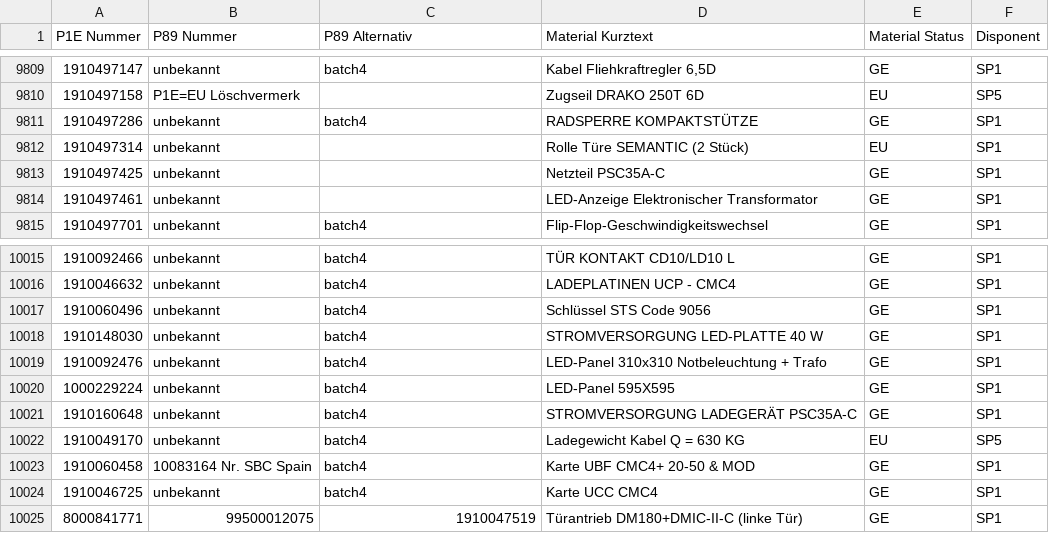
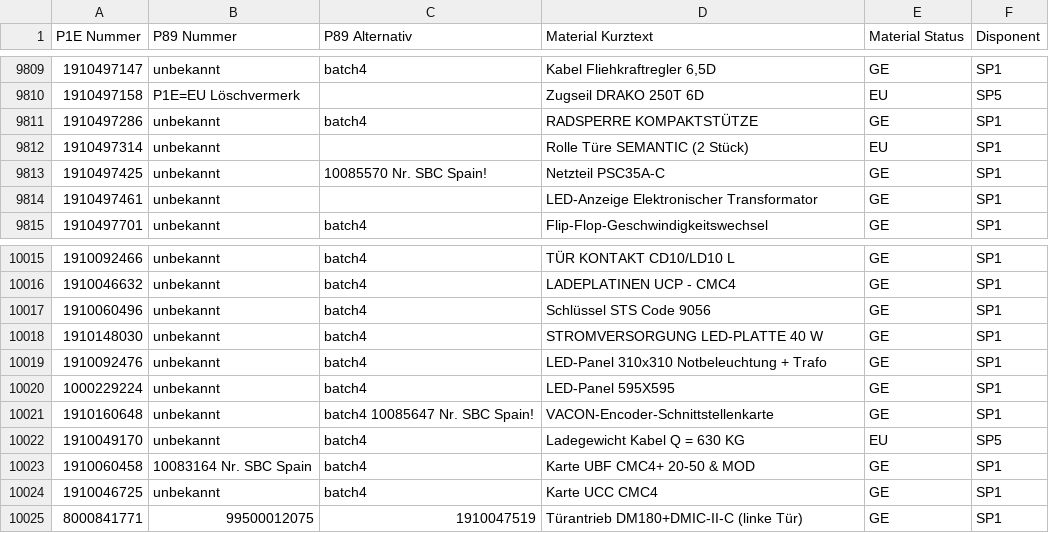
Before and after one commit to Waly1981/ETK_mini, a CSV file: Datenbank.csv, drawn as a sheet; only a part is shown, gaps mark what is left out.

Commit message:
13.08.2026 - 13:51:32 Uhr

```diff
--- a/Datenbank.csv
+++ b/Datenbank.csv
@@ -9812,3 +9812,3 @@ P1E Nummer;P89 Nummer;P89 Alternativ;Material Kurztext;Material Status;Disponent
 1910497314;unbekannt;;Rolle Türe SEMANTIC (2 Stück);EU;SP1
-1910497425;unbekannt;;Netzteil PSC35A-C;GE;SP1
+1910497425;unbekannt;10085570 Nr. SBC Spain!;Netzteil PSC35A-C;GE;SP1
 1910497461;unbekannt;;LED-Anzeige Elektronischer Transformator;GE;SP1
@@ -10020,3 +10020,3 @@ P1E Nummer;P89 Nummer;P89 Alternativ;Material Kurztext;Material Status;Disponent
 1000229224;unbekannt;batch4;LED-Panel 595X595;GE;SP1
-1910160648;unbekannt;batch4;STROMVERSORGUNG LADEGERÄT PSC35A-C;GE;SP1
+1910160648;unbekannt;batch4 10085647 Nr. SBC Spain!;VACON-Encoder-Schnittstellenkarte;GE;SP1
 1910049170;unbekannt;batch4;Ladegewicht Kabel Q = 630 KG;EU;SP5
```
